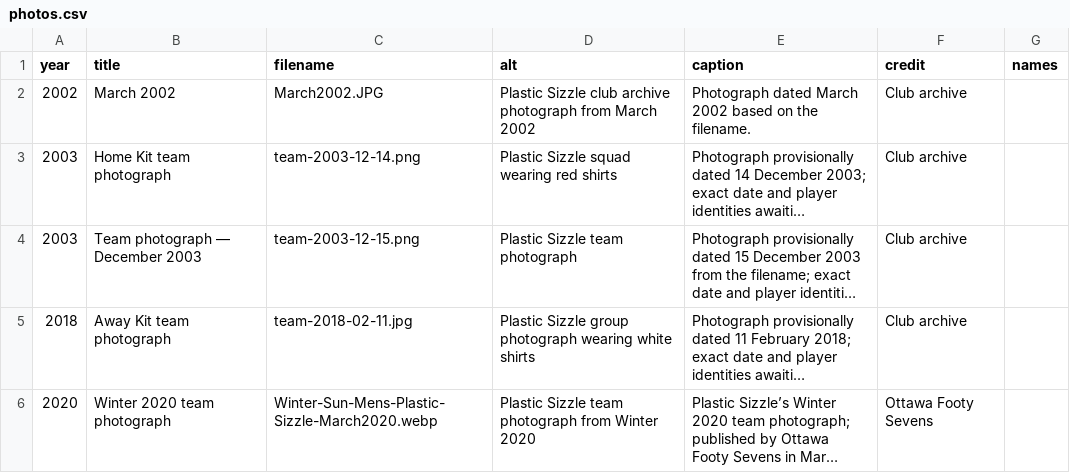
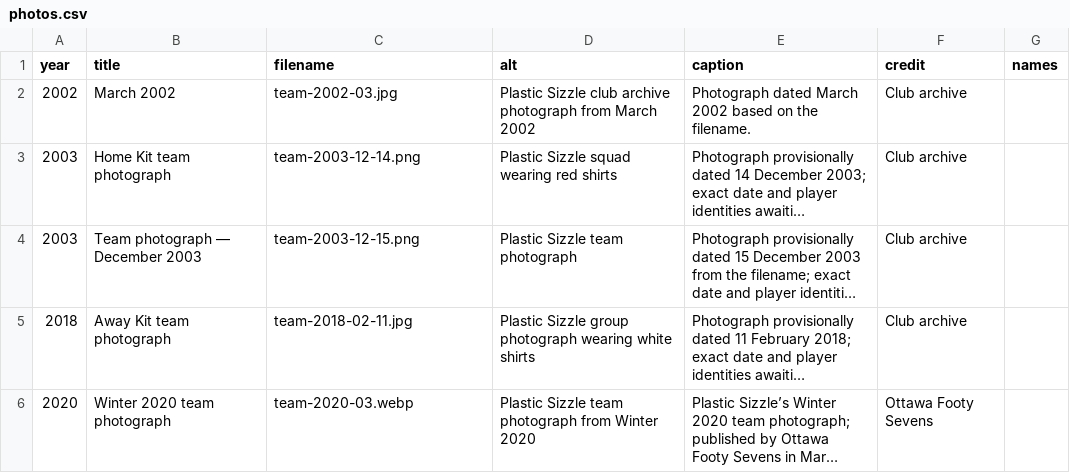
Before and after one commit to akarseras/plastic-sizzle, a CSV file: data/photos.csv, drawn as a sheet; long unchanged cells end in …; the diff names each change by its address in the sheet, - before the commit and + after, or states it on an @@ line.

Commit message:
Standardize photo filenames and update all image references

```diff
--- a/data/photos.csv
+++ b/data/photos.csv
-C2 (filename): March2002.JPG
+C2 (filename): team-2002-03.jpg
-C6 (filename): Winter-Sun-Mens-Plastic-Sizzle-March2020.webp
+C6 (filename): team-2020-03.webp
```
Also changed, not shown: 19 other files.
